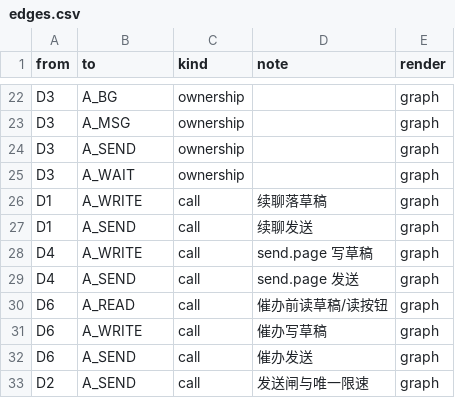
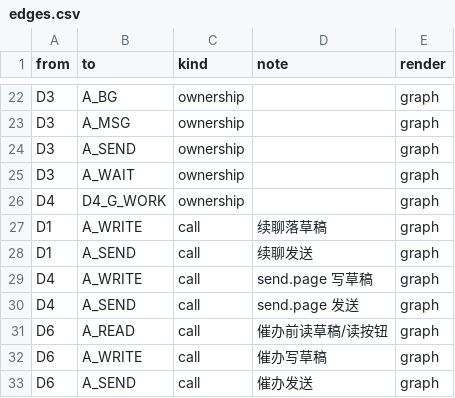
Before and after one commit to asnoted/ds-, a CSV file: docs/map/edges.csv, drawn as a sheet; only a part is shown, gaps mark what is left out; the shorter side is filled out with more unchanged rows.

```diff
--- a/docs/map/edges.csv
+++ b/docs/map/edges.csv
@@ -25,2 +25,3 @@ D3,A_SEND,ownership,,graph
 D3,A_WAIT,ownership,,graph
+D4,D4_G_WORK,ownership,,graph
 D1,A_WRITE,call,续聊落草稿,graph
```
Also changed, not shown: docs/map/nodes.csv, 7 other files.
